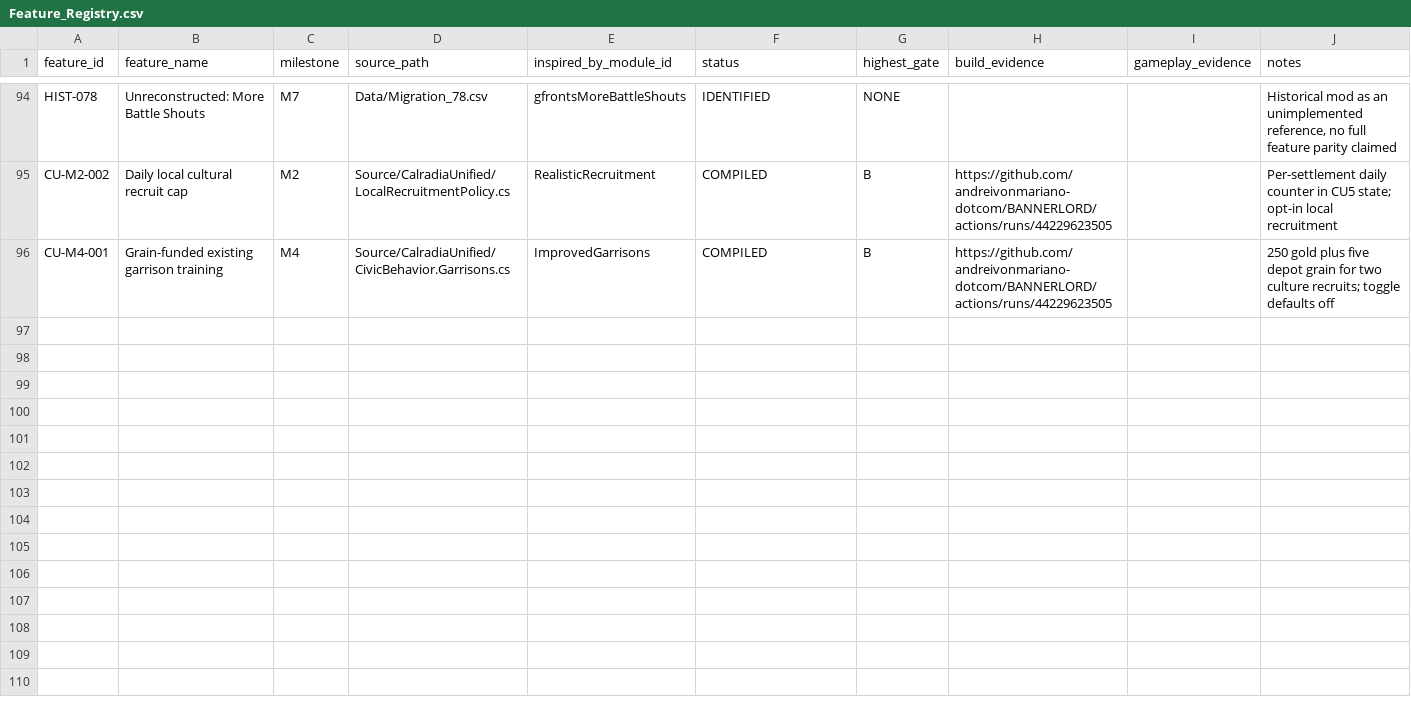
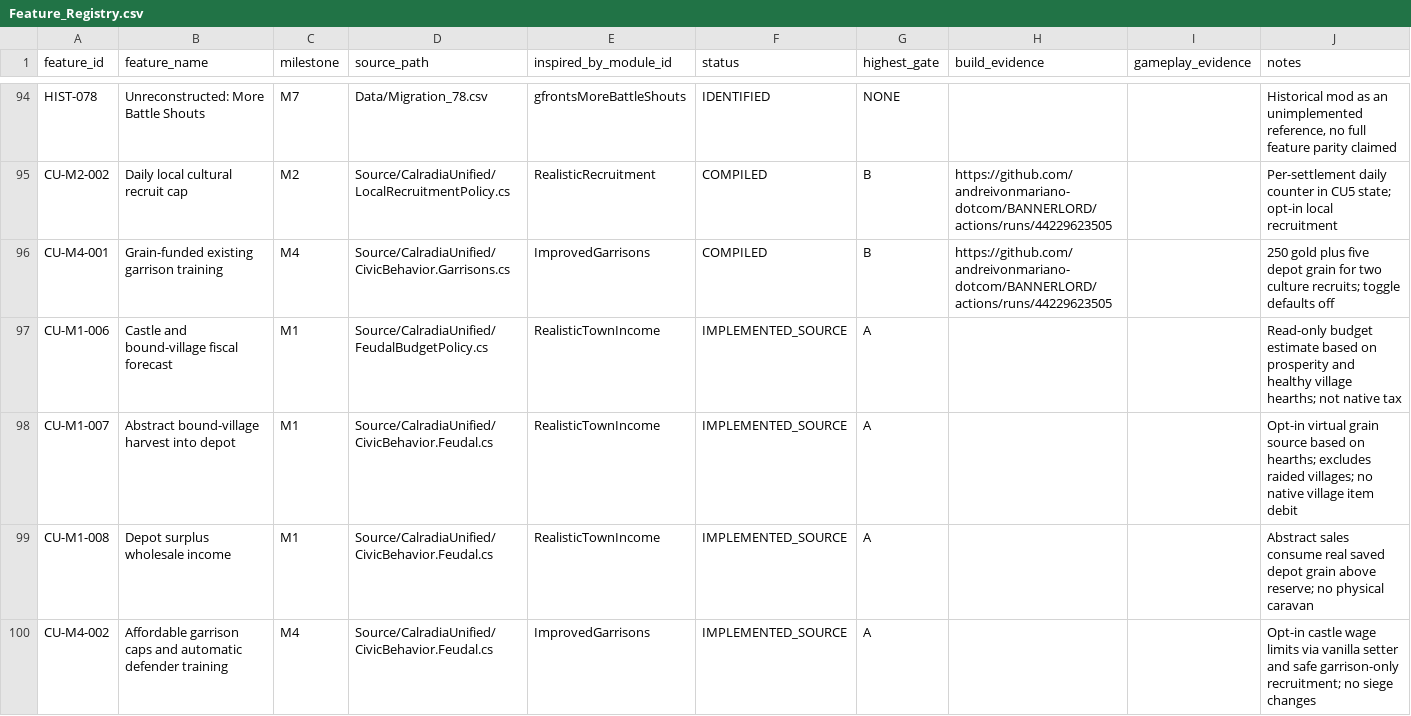
Before and after one commit to andreivonmariano-dotcom/BANNERLORD, a CSV file: Data/Feature_Registry.csv, drawn as a sheet; only a part is shown, gaps mark what is left out; the diff names each change by its address in the sheet, - before the commit and + after, or states it on an @@ line.

Commit message:
Add v0.11 feudal budget advisor, guarded garrison caps, village harvest and estate sale stress tests

```diff
--- a/Data/Feature_Registry.csv
+++ b/Data/Feature_Registry.csv
+row 97: CU-M1-006 | Castle and bound-village fiscal forecast | M1 | Source/CalradiaUnified/FeudalBudgetPolicy.cs | RealisticTownIncome | IMPLEMENTED_SOURCE | A |  |  | Read-only budget estimate based on prosperity and healthy village hearths; not native tax
+row 98: CU-M1-007 | Abstract bound-village harvest into depot | M1 | Source/CalradiaUnified/CivicBehavior.Feudal.cs | RealisticTownIncome | IMPLEMENTED_SOURCE | A |  |  | Opt-in virtual grain source based on hearths; excludes raided villages; no native village item debit
+row 99: CU-M1-008 | Depot surplus wholesale income | M1 | Source/CalradiaUnified/CivicBehavior.Feudal.cs | RealisticTownIncome | IMPLEMENTED_SOURCE | A |  |  | Abstract sales consume real saved depot grain above reserve; no physical caravan
+row 100: CU-M4-002 | Affordable garrison caps and automatic defender training | M4 | Source/CalradiaUnified/CivicBehavior.Feudal.cs | ImprovedGarrisons | IMPLEMENTED_SOURCE | A |  |  | Opt-in castle wage limits via vanilla setter and safe garrison-only recruitment; no siege changes
```
Also changed, not shown: 19 other files.
